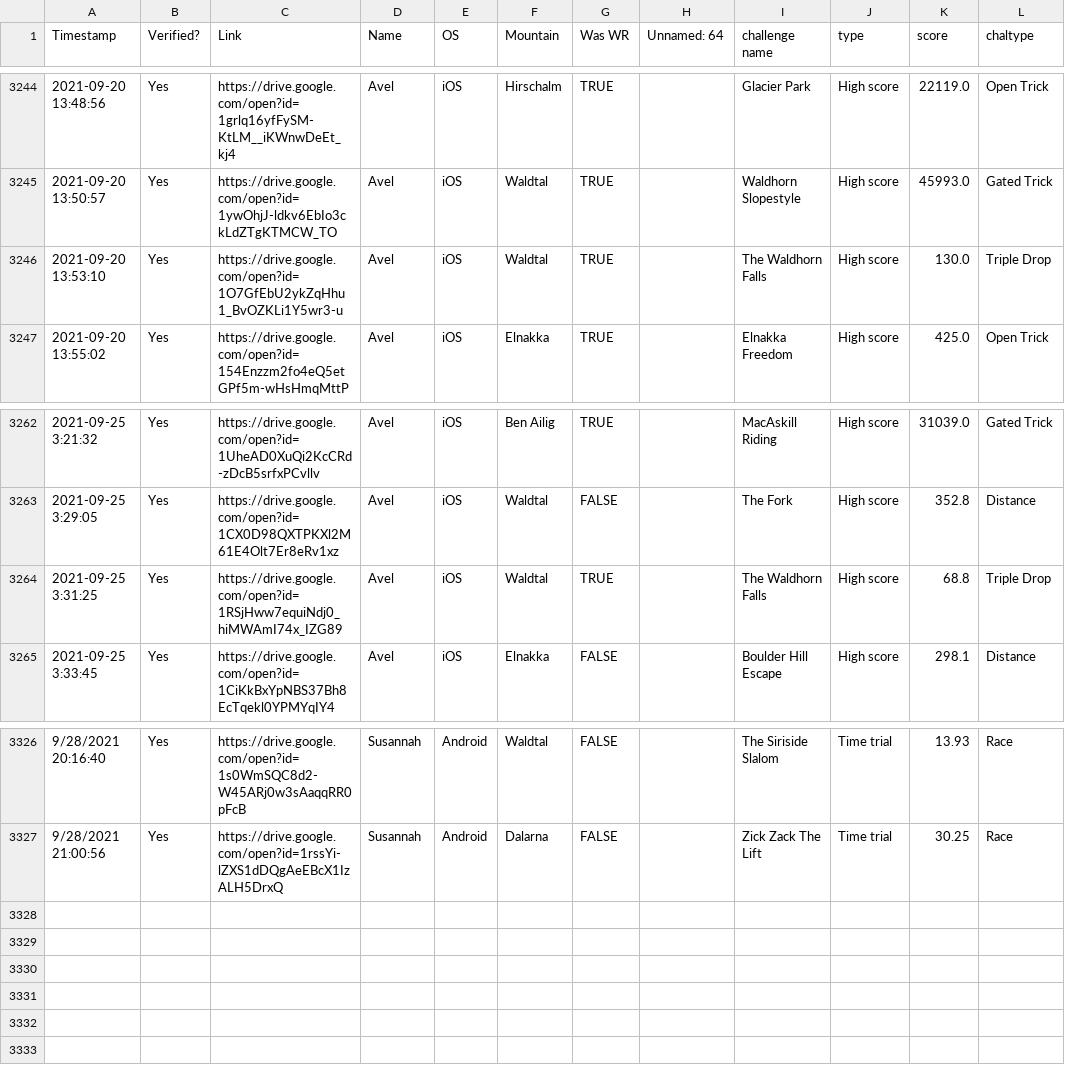
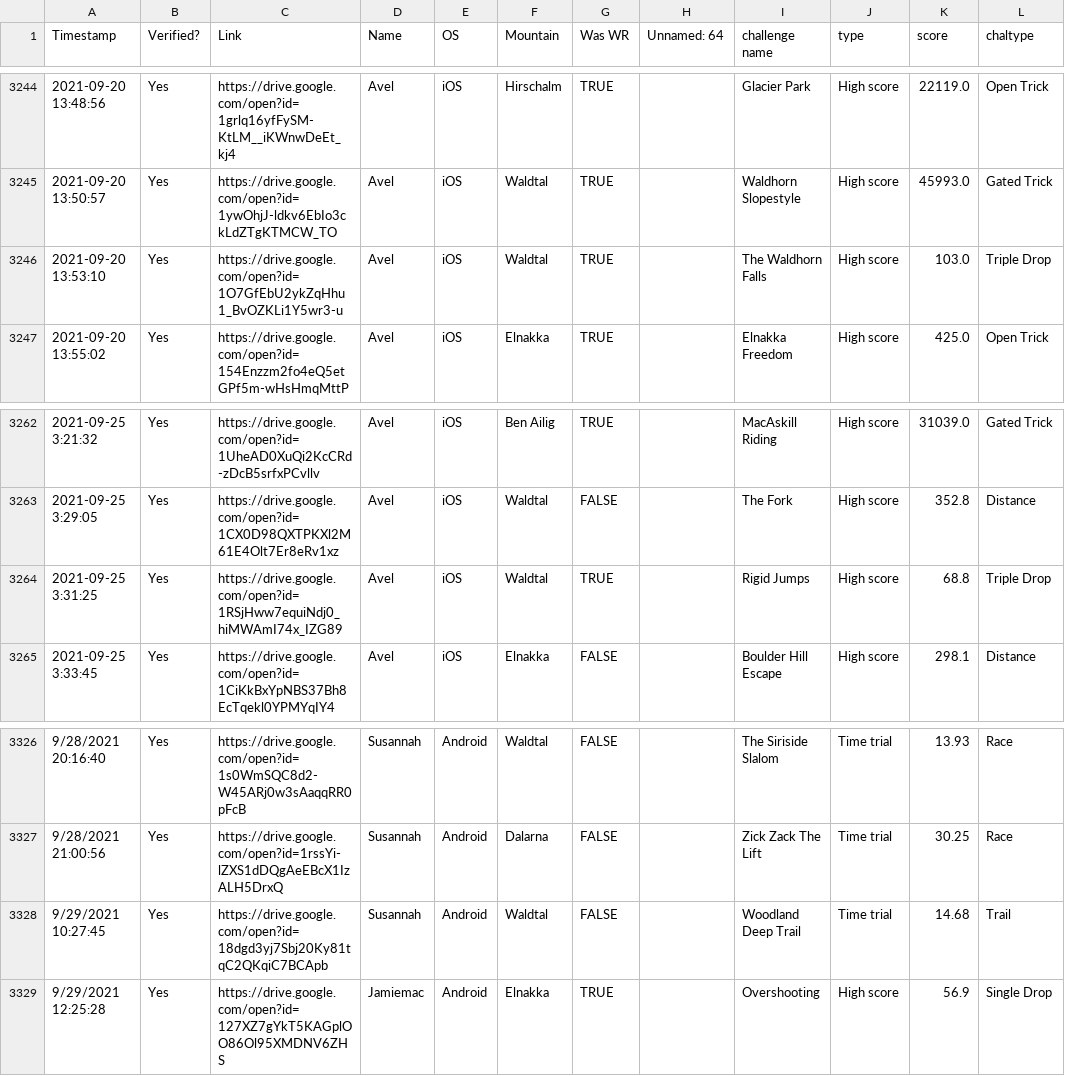
Before and after one commit to hschindele/gmaapp, a CSV file: data/out.csv, drawn as a sheet; only a part is shown, gaps mark what is left out.

```diff
--- a/data/out.csv
+++ b/data/out.csv
@@ -3245,3 +3245,3 @@ Timestamp,Verified?,Link,Name,OS,Mountain,Was WR,Unnamed: 64,challenge name,type
 2021-09-20 13:50:57,Yes,https://drive.google.com/open?id=1ywOhjJ-ldkv6EbIo3ckLdZTgKTMCW_TO,Avel,iOS,Waldtal,TRUE,,Waldhorn Slopestyle,High score,45993.0,Gated Trick
-2021-09-20 13:53:10,Yes,https://drive.google.com/open?id=1O7GfEbU2ykZqHhu1_BvOZKLi1Y5wr3-u,Avel,iOS,Waldtal,TRUE,,The Waldhorn Falls,High score,130.0,Triple Drop
+2021-09-20 13:53:10,Yes,https://drive.google.com/open?id=1O7GfEbU2ykZqHhu1_BvOZKLi1Y5wr3-u,Avel,iOS,Waldtal,TRUE,,The Waldhorn Falls,High score,103.0,Triple Drop
 2021-09-20 13:55:02,Yes,https://drive.google.com/open?id=154Enzzm2fo4eQ5etGPf5m-wHsHmqMttP,Avel,iOS,Elnakka,TRUE,,Elnakka Freedom,High score,425.0,Open Trick
@@ -3263,3 +3263,3 @@ Timestamp,Verified?,Link,Name,OS,Mountain,Was WR,Unnamed: 64,challenge name,type
 2021-09-25 3:29:05,Yes,https://drive.google.com/open?id=1CX0D98QXTPKXl2M61E4Olt7Er8eRv1xz,Avel,iOS,Waldtal,FALSE,,The Fork,High score,352.8,Distance
-2021-09-25 3:31:25,Yes,https://drive.google.com/open?id=1RSjHww7equiNdj0_hiMWAmI74x_IZG89,Avel,iOS,Waldtal,TRUE,,The Waldhorn Falls,High score,68.8,Triple Drop
+2021-09-25 3:31:25,Yes,https://drive.google.com/open?id=1RSjHww7equiNdj0_hiMWAmI74x_IZG89,Avel,iOS,Waldtal,TRUE,,Rigid Jumps,High score,68.8,Triple Drop
 2021-09-25 3:33:45,Yes,https://drive.google.com/open?id=1CiKkBxYpNBS37Bh8EcTqekl0YPMYqIY4,Avel,iOS,Elnakka,FALSE,,Boulder Hill Escape,High score,298.1,Distance
@@ -3327 +3327,3 @@ Timestamp,Verified?,Link,Name,OS,Mountain,Was WR,Unnamed: 64,challenge name,type
 9/28/2021 21:00:56,Yes,https://drive.google.com/open?id=1rssYi-lZXS1dDQgAeEBcX1IzALH5DrxQ,Susannah,Android,Dalarna,FALSE,,Zick Zack The Lift,Time trial,30.25,Race
+9/29/2021 10:27:45,Yes,https://drive.google.com/open?id=18dgd3yj7Sbj20Ky81tqC2QKqiC7BCApb,Susannah,Android,Waldtal,FALSE,,Woodland Deep Trail,Time trial,14.68,Trail
+9/29/2021 12:25:28,Yes,https://drive.google.com/open?id=127XZ7gYkT5KAGplOO86Ol95XMDNV6ZHS,Jamiemac,Android,Elnakka,TRUE,,Overshooting,High score,56.9,Single Drop
```
Also changed, not shown: data/allpbs.csv, data/allwrs.csv, 14 other files.
